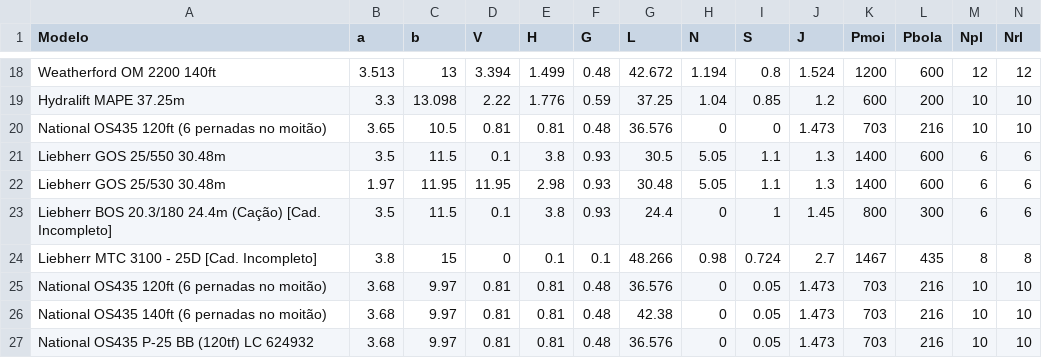
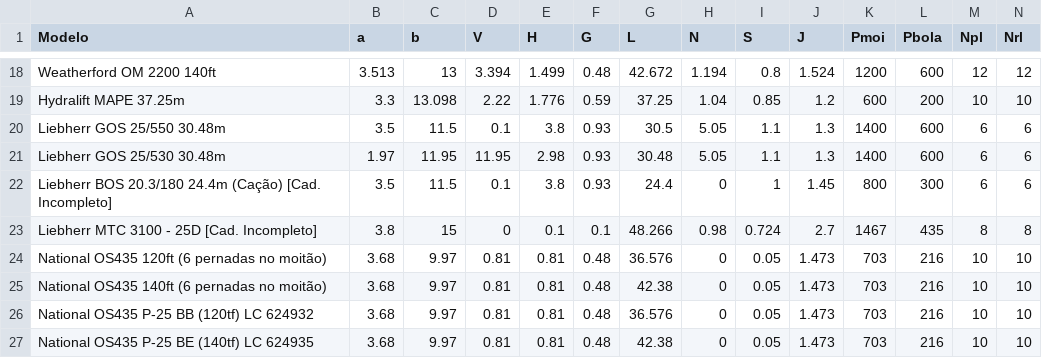
Before and after one commit to marcelofidelix/ProGD, a CSV file: df_dados.csv, drawn as a sheet; only a part is shown, gaps mark what is left out; the shorter side is filled out with more unchanged rows; rows hold the shown columns only; the diff names each change by its address in the sheet, - before the commit and + after, or states it on an @@ line.

```diff
--- a/df_dados.csv
+++ b/df_dados.csv
-row 20: National OS435 120ft (6 pernadas no moitão) | 3.65 | 10.5 | 0.81 | 0.81 | 0.48 | 36.576 | 0 | 0 | 1.473 | 703 | 216 | 10 | 10
```
Also changed, not shown: 1 other file.
